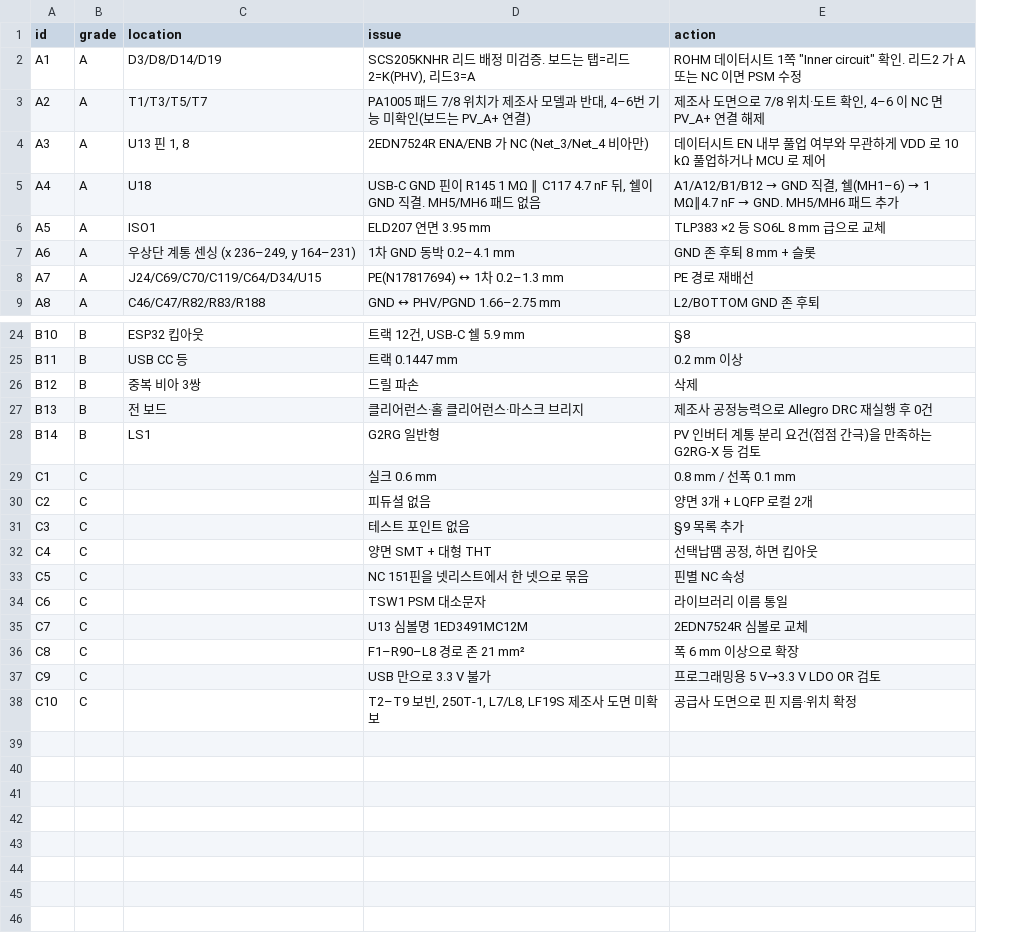
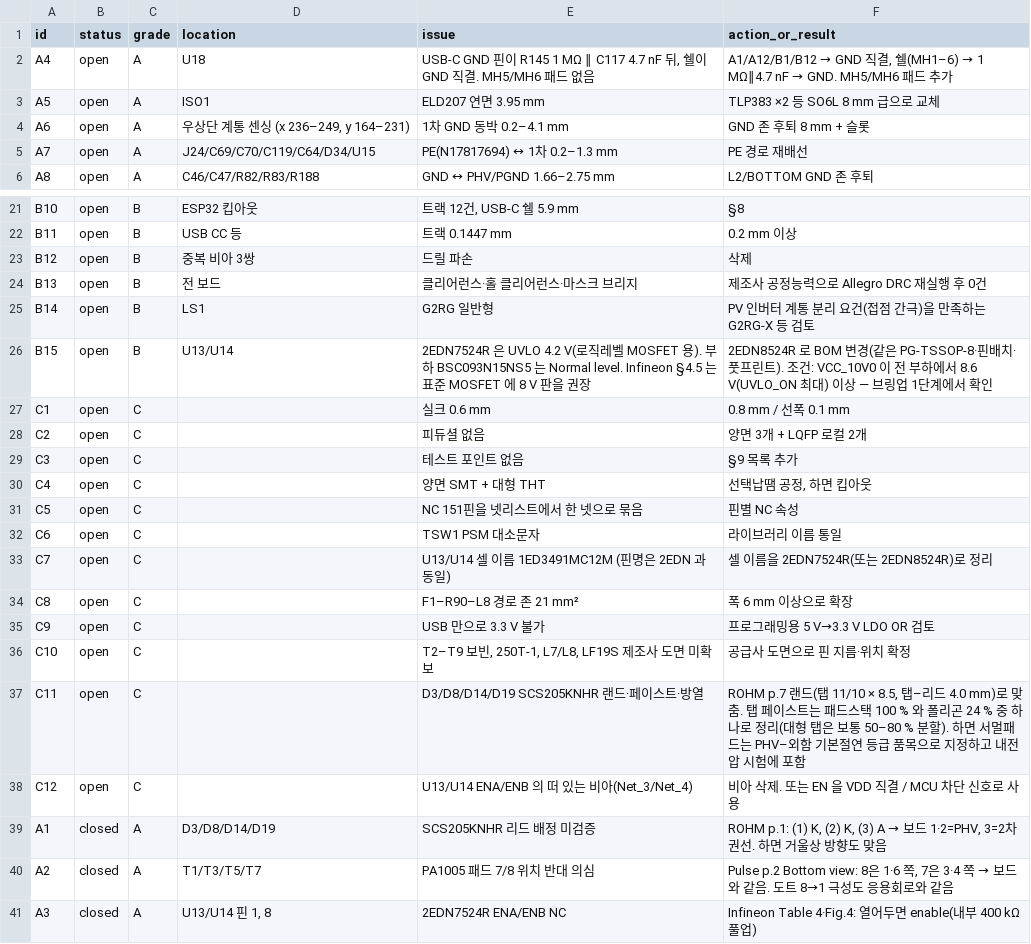
Before and after one commit to Hatkeit/embedded-product-review, a CSV file: pcb/microinv_v2003_review/issues.csv, drawn as a sheet; only a part is shown, gaps mark what is left out; removed rows and columns are numbered as before the commit, all else as after; the diff names each change by its address in the sheet, - before the commit and + after, or states it on an @@ line.

```diff
--- a/pcb/microinv_v2003_review/issues.csv
+++ b/pcb/microinv_v2003_review/issues.csv
+column B (status), rows 2-6: all open; rows 21-25: all open; rows 27-36: all open
-F1: action
+F1: action_or_result
-row 2: A1 | A | D3/D8/D14/D19 | SCS205KNHR 리드 배정 미검증. 보드는 탭=리드2=K(PHV), 리드3=A | ROHM 데이터시트 1쪽 "Inner circuit" 확인. 리드2 가 A 또는 NC 이면 PSM 수정
-row 3: A2 | A | T1/T3/T5/T7 | PA1005 패드 7/8 위치가 제조사 모델과 반대, 4–6번 기능 미확인(보드는 PV_A+ 연결) | 제조사 도면으로 7/8 위치·도트 확인, 4–6 이 NC 면 PV_A+ 연결 해제
-row 4: A3 | A | U13 핀 1, 8 | 2EDN7524R ENA/ENB 가 NC (Net_3/Net_4 비아만) | 데이터시트 EN 내부 풀업 여부와 무관하게 VDD 로 10 kΩ 풀업하거나 MCU 로 제어
+row 26: B15 | open | B | U13/U14 | 2EDN7524R 은 UVLO 4.2 V(로직레벨 MOSFET 용). 부하 BSC093N15NS5 는 Normal level. Infineon §4.5 는 표준 MOSFET 에 8 V 판을 권장 | 2EDN8524R 로 BOM 변경(같은 PG-TSSOP-8·핀배치·풋프린트). 조건: VCC_10V0 이 전 부하에서 8.6 V(UVLO_ON 최대) 이상 — 브링업 1단계에서 확인
-E33 (issue): U13 심볼명 1ED3491MC12M
+E33 (issue): U13/U14 셀 이름 1ED3491MC12M (핀명은 2EDN 과 동일)
-F33 (action_or_result): 2EDN7524R 심볼로 교체
+F33 (action_or_result): 셀 이름을 2EDN7524R(또는 2EDN8524R)로 정리
+row 37: C11 | open | C |  | D3/D8/D14/D19 SCS205KNHR 랜드·페이스트·방열 | ROHM p.7 랜드(탭 11/10 × 8.5, 탭–리드 4.0 mm)로 맞춤. 탭 페이스트는 패드스택 100 % 와 폴리곤 24 % 중 하나로 정리(대형 탭은 보통 50–80 % 분할). 하면 서멀패드는 PHV–외함 기본절연 등급 품목으로 지정하고 내전압 시험에 포함
+row 38: C12 | open | C |  | U13/U14 ENA/ENB 의 떠 있는 비아(Net_3/Net_4) | 비아 삭제. 또는 EN 을 VDD 직결 / MCU 차단 신호로 사용
+row 39: A1 | closed | A | D3/D8/D14/D19 | SCS205KNHR 리드 배정 미검증 | ROHM p.1: (1) K, (2) K, (3) A → 보드 1·2=PHV, 3=2차 권선. 하면 거울상 방향도 맞음
+row 40: A2 | closed | A | T1/T3/T5/T7 | PA1005 패드 7/8 위치 반대 의심 | Pulse p.2 Bottom view: 8은 1·6 쪽, 7은 3·4 쪽 → 보드와 같음. 도트 8→1 극성도 응용회로와 같음
+row 41: A3 | closed | A | U13/U14 핀 1, 8 | 2EDN7524R ENA/ENB NC | Infineon Table 4·Fig.4: 열어두면 enable(내부 400 kΩ 풀업)
```
Also changed, not shown: 1 other file.
